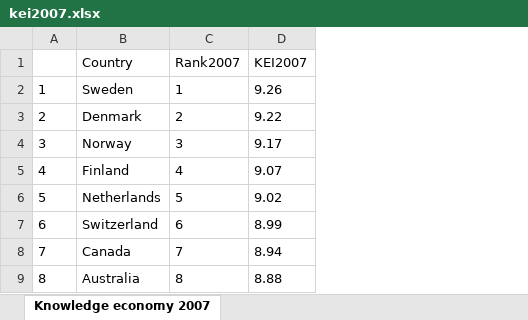
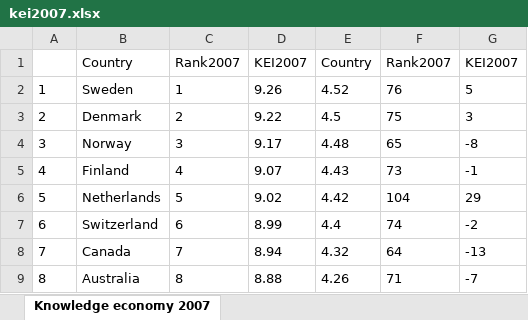
Before and after one commit to antonio1970/Econometrics-with-R, an Excel workbook: kei2007.xlsx, sheet Knowledge economy 2007, drawn as a sheet; only a part is shown; values as stored, in another font and other column widths than the file's, no borders; the diff names each change by its address in the sheet, - before the commit and + after, or states it on an @@ line.

```diff
--- a/kei2007.xlsx (sheet Knowledge economy 2007)
+++ b/kei2007.xlsx (sheet Knowledge economy 2007)
+column E, rows 1-9: Country | 4.52 | 4.5 | 4.48 | 4.43 | 4.42 | 4.4 | 4.32 | 4.26
+column F, rows 1-9: Rank2007 | 76 | 75 | 65 | 73 | 104 | 74 | 64 | 71
+column G, rows 1-9: KEI2007 | 5 | 3 | -8 | -1 | 29 | -2 | -13 | -7
```
Also changed, not shown: 1 other file.
